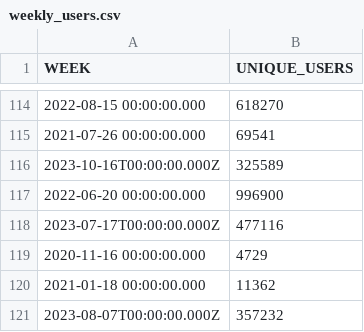
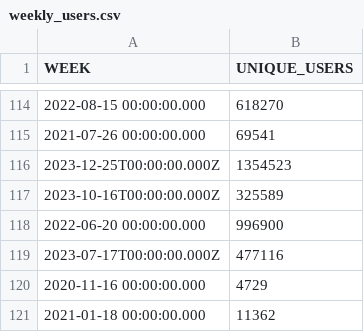
Before and after one commit to spire-fyi/spire_fyi, a CSV file: data/weekly_users.csv, drawn as a sheet; only a part is shown, gaps mark what is left out; the shorter side is filled out with more unchanged rows.

```diff
--- a/data/weekly_users.csv
+++ b/data/weekly_users.csv
@@ -115,2 +115,3 @@ WEEK,UNIQUE_USERS
 2021-07-26 00:00:00.000,69541
+2023-12-25T00:00:00.000Z,1354523
 2023-10-16T00:00:00.000Z,325589
```
Also changed, not shown: data/all_programs_solana_fm_labels.csv, data/dex_info.csv, 25 other files.
